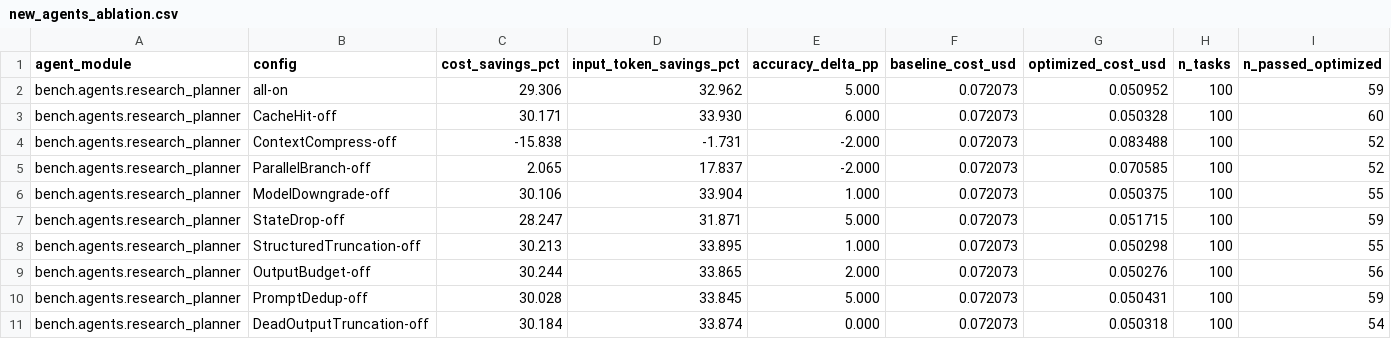
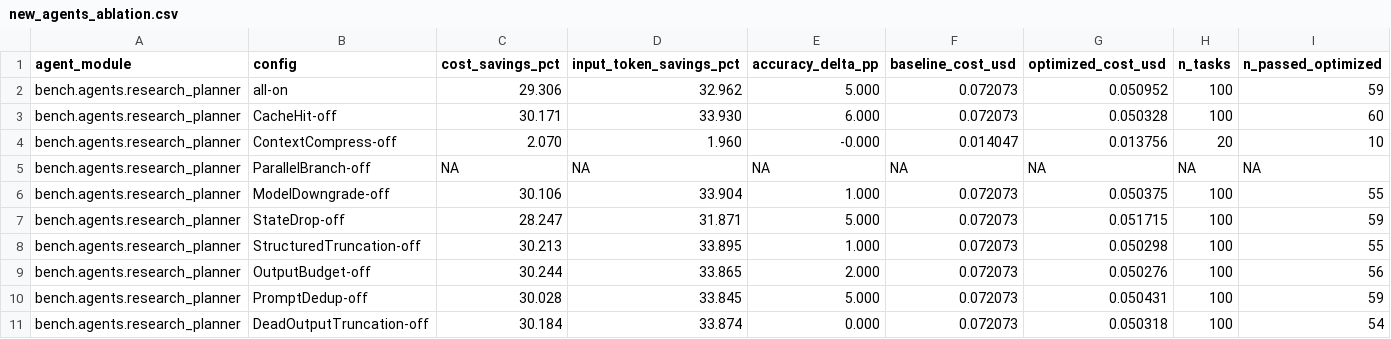
Before and after one commit to AveryClapp/Agentc, a CSV file: bench/paper_results/new_agents_ablation.csv, drawn as a sheet; only a part is shown.

```diff
--- a/bench/paper_results/new_agents_ablation.csv
+++ b/bench/paper_results/new_agents_ablation.csv
@@ -3,4 +3,4 @@ bench.agents.research_planner,all-on,29.306,32.962,5.000,0.072073,0.050952,100,5
 bench.agents.research_planner,CacheHit-off,30.171,33.930,6.000,0.072073,0.050328,100,60
-bench.agents.research_planner,ContextCompress-off,-15.838,-1.731,-2.000,0.072073,0.083488,100,52
-bench.agents.research_planner,ParallelBranch-off,2.065,17.837,-2.000,0.072073,0.070585,100,52
+bench.agents.research_planner,ContextCompress-off,2.070,1.960,-0.000,0.014047,0.013756,20,10
+bench.agents.research_planner,ParallelBranch-off,NA,NA,NA,NA,NA,NA,NA
 bench.agents.research_planner,ModelDowngrade-off,30.106,33.904,1.000,0.072073,0.050375,100,55
```
Also changed, not shown: 1 other file.
